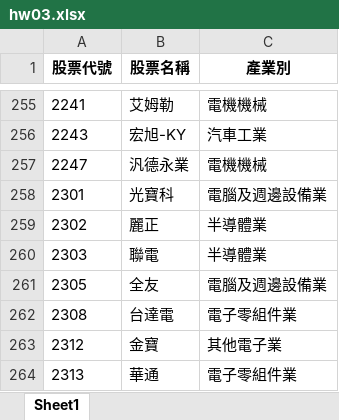
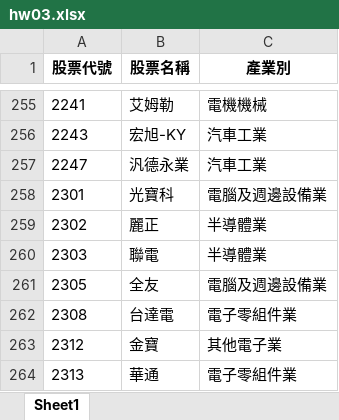
Before and after one commit to IBOTIAndy/Networking_Programming, an Excel workbook: week02/hw03.xlsx, sheet Sheet1, drawn as a sheet; only a part is shown, gaps mark what is left out; values as stored, in another font and other column widths than the file's, no borders; the diff names each change by its address in the sheet, - before the commit and + after, or states it on an @@ line.

```diff
--- a/week02/hw03.xlsx (sheet Sheet1)
+++ b/week02/hw03.xlsx (sheet Sheet1)
-C257 (產業別): 電機機械
+C257 (產業別): 汽車工業
```
Also changed, not shown: 1 other file.
